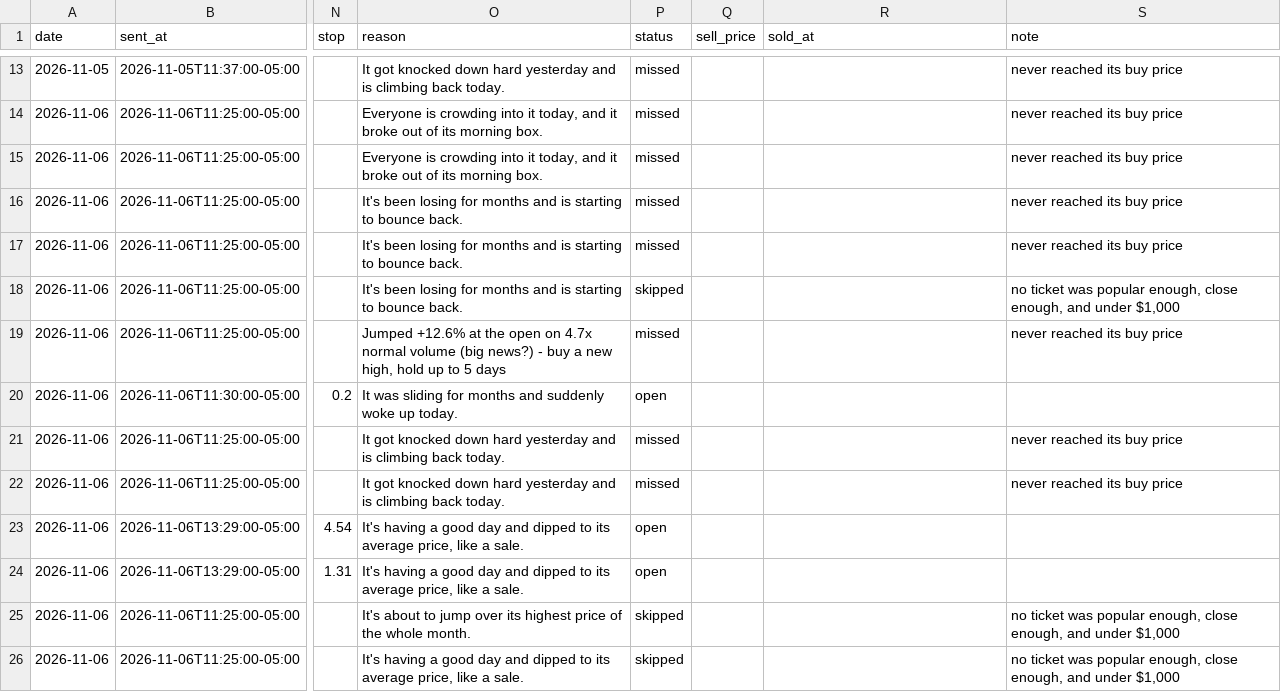
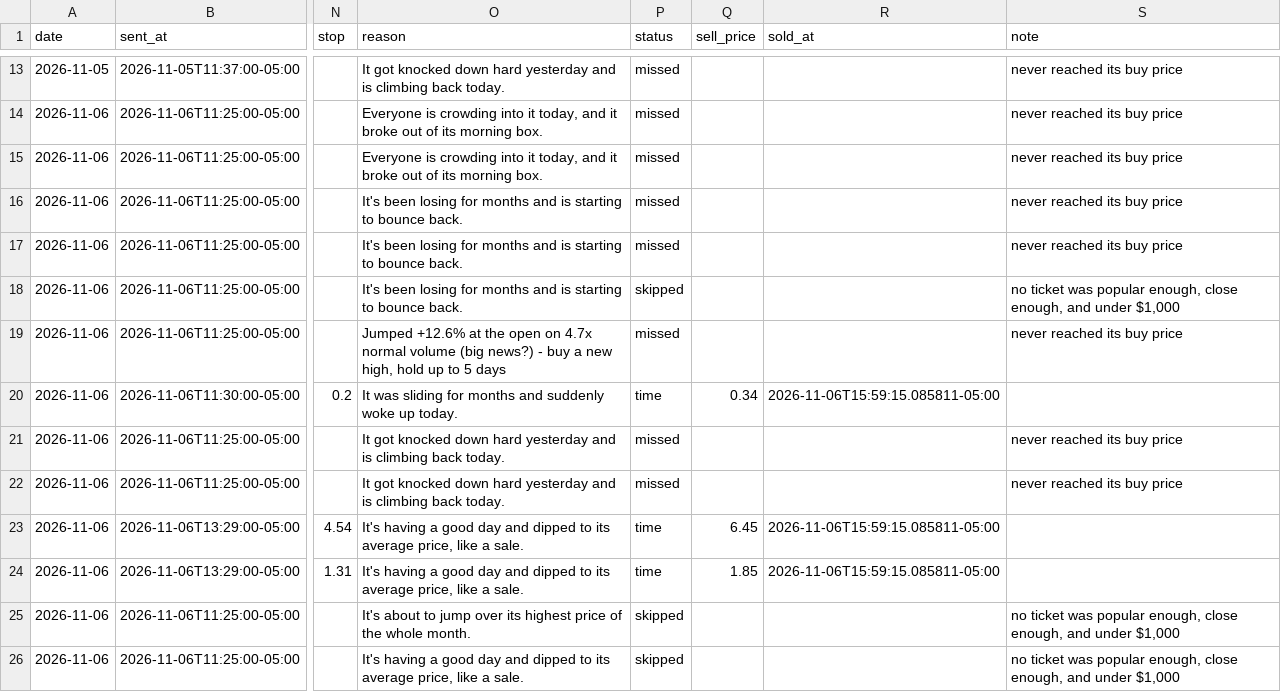
Before and after one commit to tauhid97/Options-Boss, a CSV file: data/tickets.csv, drawn as a sheet; only a part is shown, gaps mark what is left out; the diff names each change by its address in the sheet, - before the commit and + after, or states it on an @@ line.

```diff
--- a/data/tickets.csv
+++ b/data/tickets.csv
-P20 (status): open
+P20 (status): time
-Q20 (sell_price): (empty)
+Q20 (sell_price): 0.34
-R20 (sold_at): (empty)
+R20 (sold_at): 2026-11-06T15:59:15.085811-05:00
-P23:P24 (status): open
+P23:P24 (status): time
-Q23 (sell_price): (empty)
+Q23 (sell_price): 6.45
-R23:R24 (sold_at): (empty)
+R23:R24 (sold_at): 2026-11-06T15:59:15.085811-05:00
-Q24 (sell_price): (empty)
+Q24 (sell_price): 1.85
```
Also changed, not shown: 1 other file.
